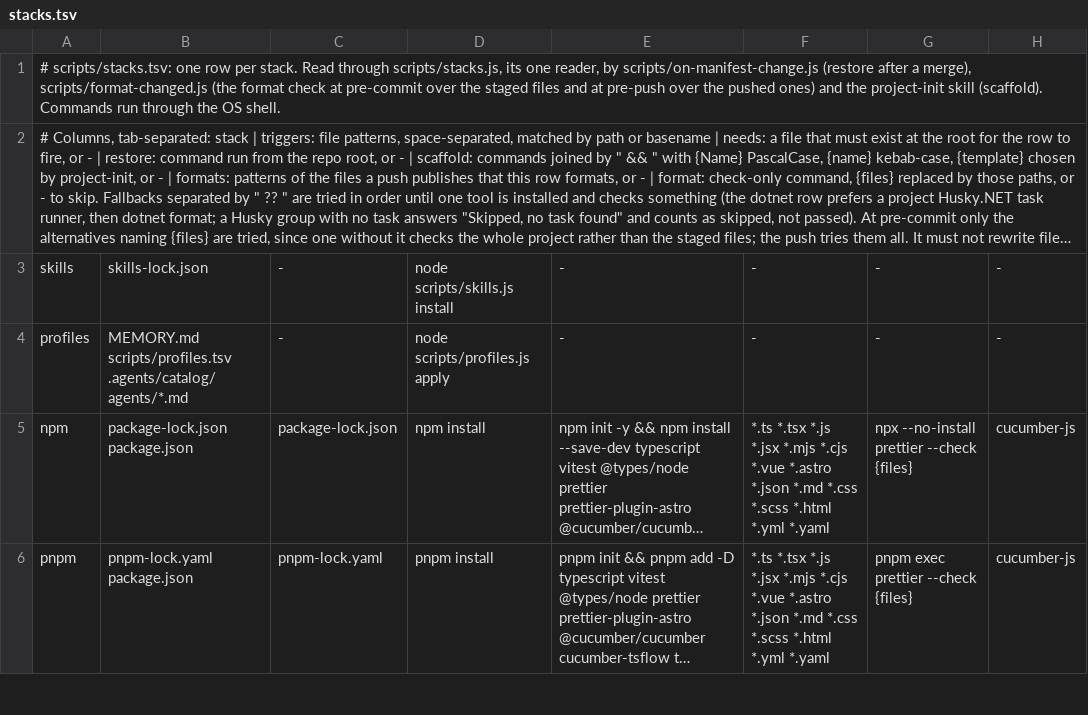
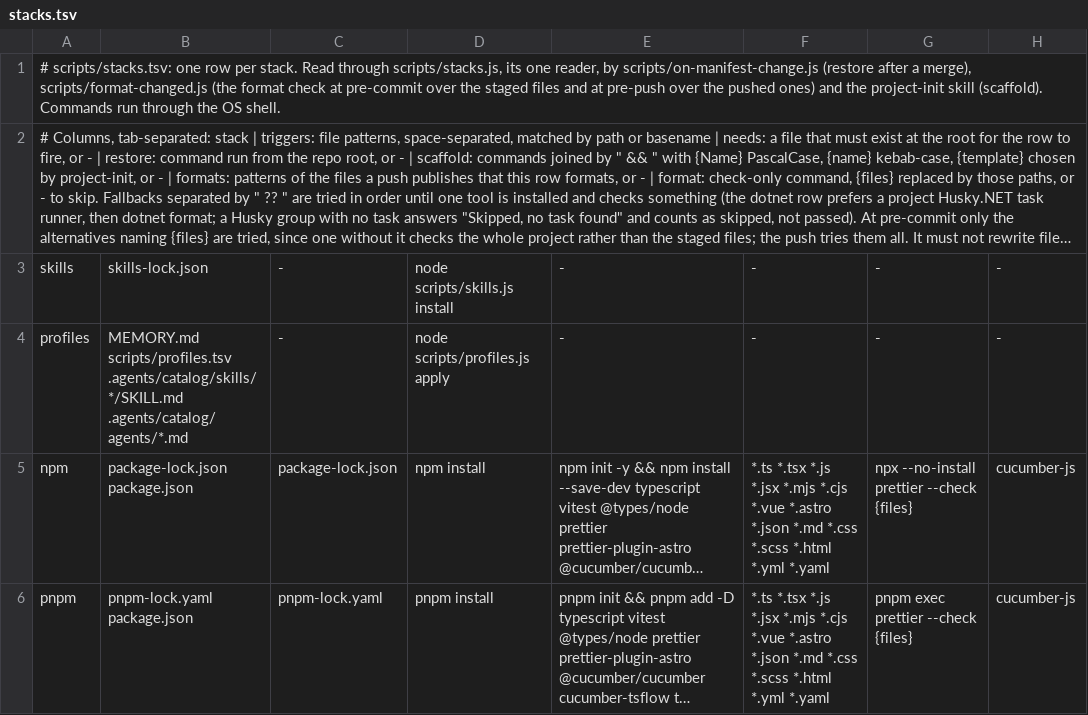
Before and after one commit to salaros/ai-harness, a TSV file: scripts/stacks.tsv, drawn as a sheet; only a part is shown; long unchanged cells end in …; the diff names each change by its address in the sheet, - before the commit and + after, or states it on an @@ line.

```diff
--- a/scripts/stacks.tsv
+++ b/scripts/stacks.tsv
-B4: MEMORY.md scripts/profiles.tsv .agents/catalog/agents/*.md
+B4: MEMORY.md scripts/profiles.tsv .agents/catalog/skills/*/SKILL.md .agents/catalog/agents/*.md
```
Also changed, not shown: scripts/harness-files.tsv, 13 other files.
